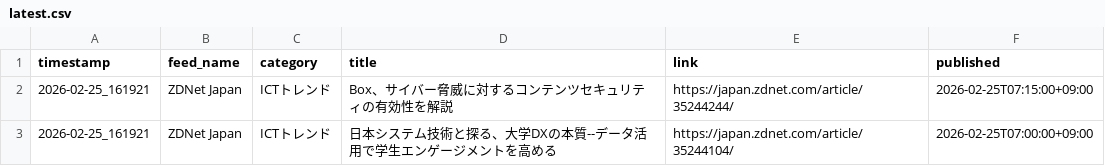
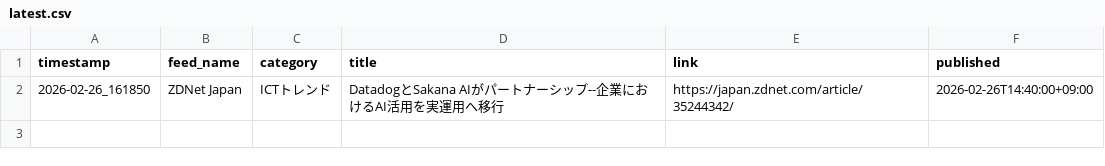
Before and after one commit to Keita50/rss_monitor, a CSV file: data/latest.csv, drawn as a sheet.

```diff
--- a/data/latest.csv
+++ b/data/latest.csv
@@ -1,3 +1,2 @@
 timestamp,feed_name,category,title,link,published
-2026-02-25_161921,ZDNet Japan,ICTトレンド,Box、サイバー脅威に対するコンテンツセキュリティの有効性を解説,https://japan.zdnet.com/article/35244244/,2026-02-25T07:15:00+09:00
-2026-02-25_161921,ZDNet Japan,ICTトレンド,日本システム技術と探る、大学DXの本質--データ活用で学生エンゲージメントを高める,https://japan.zdnet.com/article/35244104/,2026-02-25T07:00:00+09:00
+2026-02-26_161850,ZDNet Japan,ICTトレンド,DatadogとSakana AIがパートナーシップ--企業におけるAI活用を実運用へ移行,https://japan.zdnet.com/article/35244342/,2026-02-26T14:40:00+09:00
```
Also changed, not shown: 2 other files.
